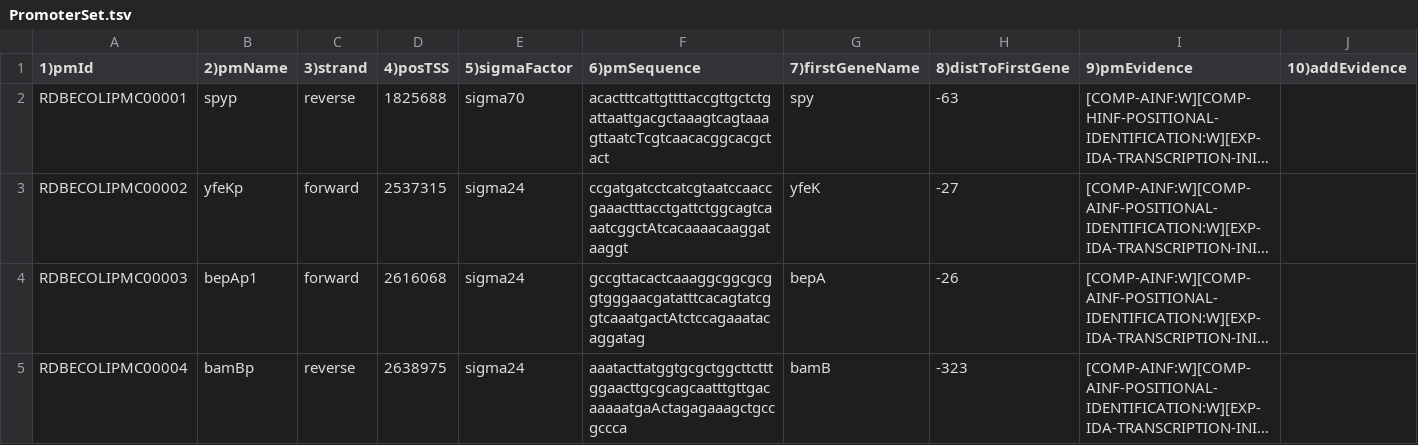
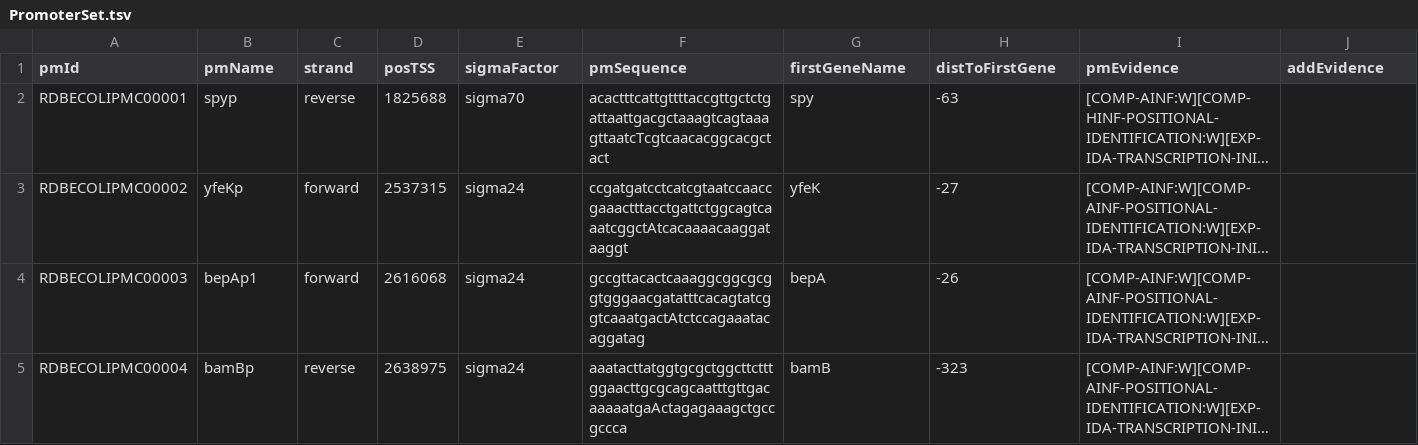
Before and after one commit to LeonelValencia/curso-langchain-qa-documents, a TSV file: data/PromoterSet.tsv, drawn as a sheet; only a part is shown; long unchanged cells end in …; the diff covers the shown part only; the diff names each change by its address in the sheet, - before the commit and + after, or states it on an @@ line.

```diff
--- a/data/PromoterSet.tsv
+++ b/data/PromoterSet.tsv
-A1: 1)pmId
+A1: pmId
-B1: 2)pmName
+B1: pmName
-C1: 3)strand
+C1: strand
-D1: 4)posTSS
+D1: posTSS
-E1: 5)sigmaFactor
+E1: sigmaFactor
-F1: 6)pmSequence
+F1: pmSequence
-G1: 7)firstGeneName
+G1: firstGeneName
-H1: 8)distToFirstGene
+H1: distToFirstGene
-I1: 9)pmEvidence
+I1: pmEvidence
-J1: 10)addEvidence
+J1: addEvidence
```
Also changed, not shown: 2 edited cells elsewhere in this file, data/TUSet.tsv, 5 other files.
